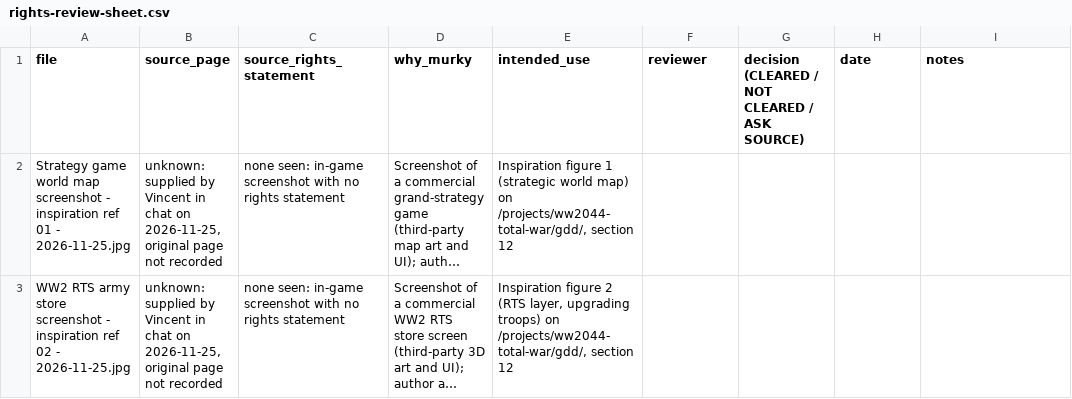
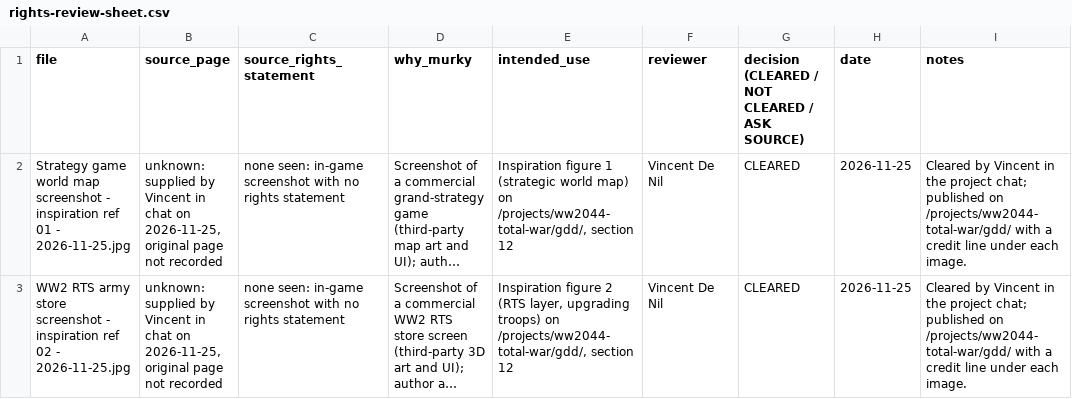
Before and after one commit to VincentDN/vincentdenil-site, a CSV file: outbound/rights-review/ww2044-gdd-inspiration/rights-review-sheet.csv, drawn as a sheet; long unchanged cells end in …; the diff names each change by its address in the sheet, - before the commit and + after, or states it on an @@ line.

```diff
--- a/outbound/rights-review/ww2044-gdd-inspiration/rights-review-sheet.csv
+++ b/outbound/rights-review/ww2044-gdd-inspiration/rights-review-sheet.csv
-F2:F3 (reviewer): (empty)
+F2:F3 (reviewer): Vincent De Nil
-G2:G3: (empty)
+G2:G3: CLEARED
-H2:H3 (date): (empty)
+H2:H3 (date): 2026-11-25
-I2:I3 (notes): (empty)
+I2:I3 (notes): Cleared by Vincent in the project chat; published on /projects/ww2044-total-war/gdd/ with a credit line under each image.
```
Also changed, not shown: 3 other files.
